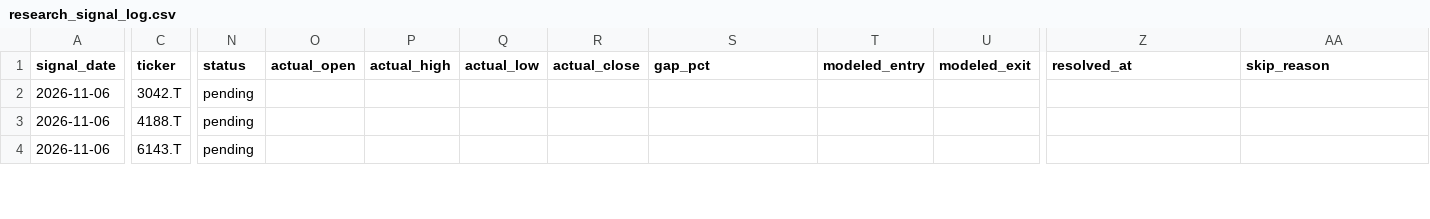
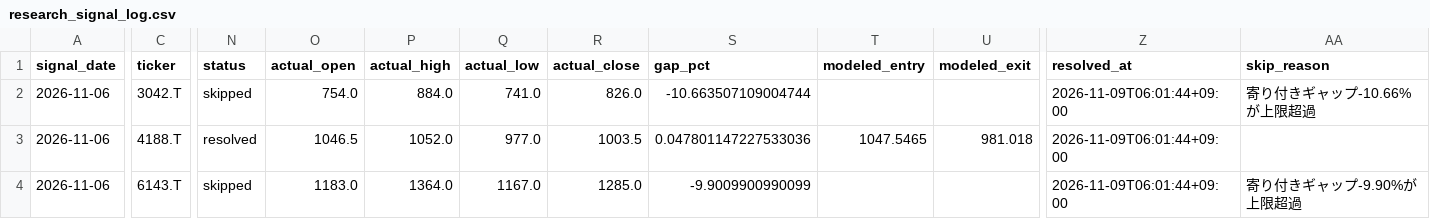
Before and after one commit to cafemarlsurf727-cell/daytrade-screener, a CSV file: logs/research_signal_log.csv, drawn as a sheet; only a part is shown, gaps mark what is left out; the diff covers the shown part only; the diff names each change by its address in the sheet, - before the commit and + after, or states it on an @@ line.

```diff
--- a/logs/research_signal_log.csv
+++ b/logs/research_signal_log.csv
-N2 (status): pending
+N2 (status): skipped
-O2 (actual_open): (empty)
+O2 (actual_open): 754.0
-P2 (actual_high): (empty)
+P2 (actual_high): 884.0
-Q2 (actual_low): (empty)
+Q2 (actual_low): 741.0
-R2 (actual_close): (empty)
+R2 (actual_close): 826.0
-S2 (gap_pct): (empty)
+S2 (gap_pct): -10.663507109004744
-Z2:Z4 (resolved_at): (empty)
+Z2:Z4 (resolved_at): 2026-11-09T06:01:44+09:00
-AA2 (skip_reason): (empty)
+AA2 (skip_reason): 寄り付きギャップ-10.66%が上限超過
-N3 (status): pending
+N3 (status): resolved
-O3 (actual_open): (empty)
+O3 (actual_open): 1046.5
-P3 (actual_high): (empty)
+P3 (actual_high): 1052.0
-Q3 (actual_low): (empty)
+Q3 (actual_low): 977.0
-R3 (actual_close): (empty)
+R3 (actual_close): 1003.5
-S3 (gap_pct): (empty)
+S3 (gap_pct): 0.047801147227533036
-T3 (modeled_entry): (empty)
+T3 (modeled_entry): 1047.5465
-U3 (modeled_exit): (empty)
+U3 (modeled_exit): 981.018
-N4 (status): pending
+N4 (status): skipped
-O4 (actual_open): (empty)
+O4 (actual_open): 1183.0
-P4 (actual_high): (empty)
+P4 (actual_high): 1364.0
-Q4 (actual_low): (empty)
+Q4 (actual_low): 1167.0
-R4 (actual_close): (empty)
+R4 (actual_close): 1285.0
-S4 (gap_pct): (empty)
+S4 (gap_pct): -9.9009900990099
-AA4 (skip_reason): (empty)
+AA4 (skip_reason): 寄り付きギャップ-9.90%が上限超過
```
Also changed, not shown: 5 added rows and 36 edited cells elsewhere in this file, logs/signal_log.csv, 2 other files.
